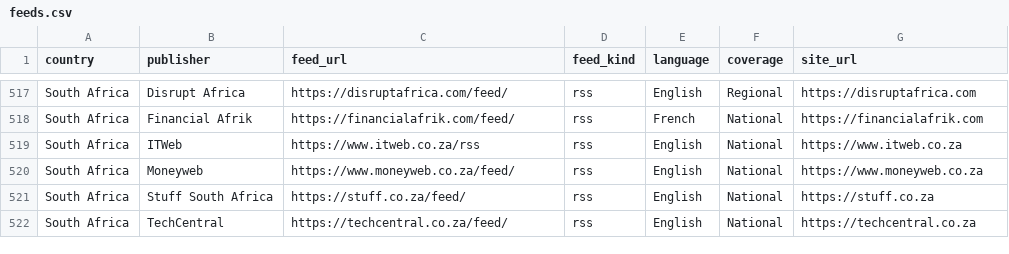
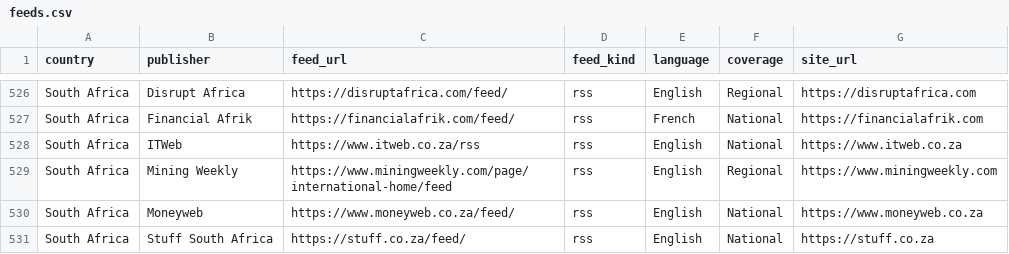
Before and after one commit to dk-forge/talent-intelligence-tracker, a CSV file: data/feeds.csv, drawn as a sheet; only a part is shown, gaps mark what is left out; the shorter side is filled out with more unchanged rows; the diff covers the shown part only; the diff names each change by its address in the sheet, - before the commit and + after, or states it on an @@ line.

```diff
--- a/data/feeds.csv
+++ b/data/feeds.csv
+row 529: South Africa | Mining Weekly | https://www.miningweekly.com/page/international-home/feed | rss | English | Regional | https://www.miningweekly.com
```
Also changed, not shown: 9 added rows elsewhere in this file, 3 other files.
